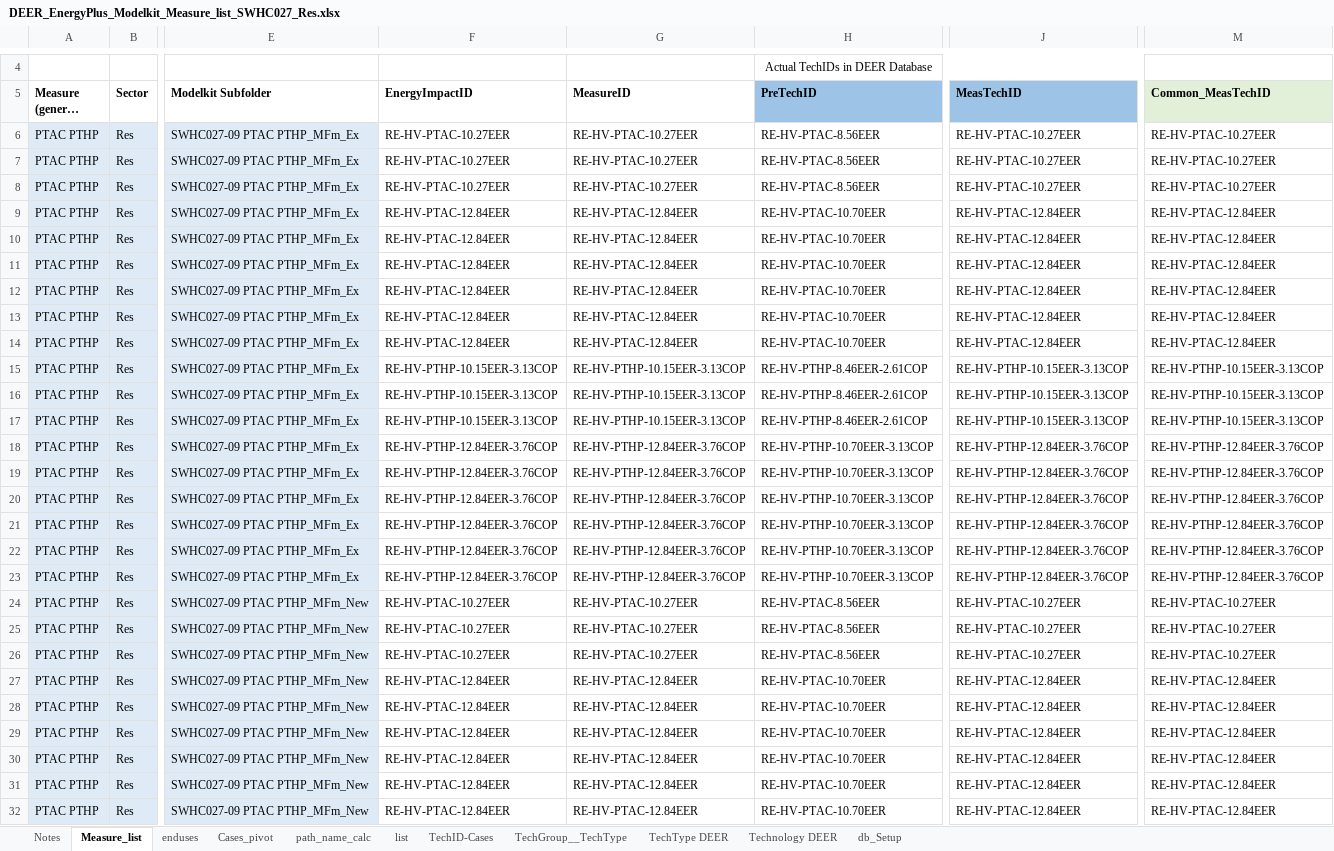
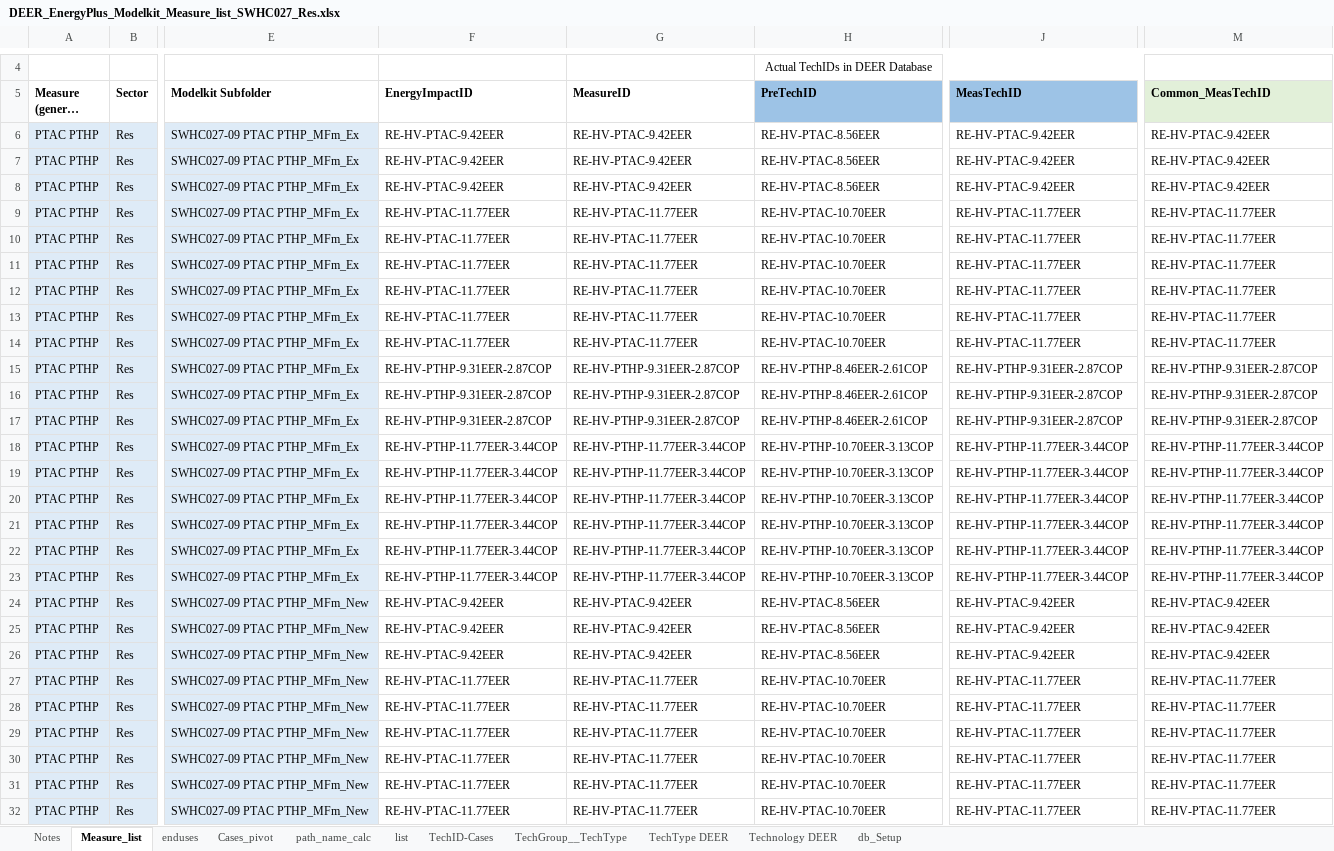
Before and after one commit to solaristechnical/DEER-Prototypes-EnergyPlus, an Excel workbook: residential measures/SWHC027-09 PTAC PTHP/DEER_EnergyPlus_Modelkit_Measure_list_SWHC027_Res.xlsx, sheet Measure_list, drawn as a sheet; only a part is shown, gaps mark what is left out; long unchanged cells end in …; values as stored, in another font and other column widths than the file's, no borders; the diff covers the shown part only; the diff names each change by its address in the sheet, - before the commit and + after, or states it on an @@ line.

Commit message:
Update working list with new TechIDs

```diff
--- a/residential measures/SWHC027-09 PTAC PTHP/DEER_EnergyPlus_Modelkit_Measure_list_SWHC027_Res.xlsx (sheet Measure_list)
+++ b/residential measures/SWHC027-09 PTAC PTHP/DEER_EnergyPlus_Modelkit_Measure_list_SWHC027_Res.xlsx (sheet Measure_list)
-F6:F8 (EnergyImpactID): RE-HV-PTAC-10.27EER
+F6:F8 (EnergyImpactID): RE-HV-PTAC-9.42EER
-G6:G8 (MeasureID): RE-HV-PTAC-10.27EER
+G6:G8 (MeasureID): RE-HV-PTAC-9.42EER
-J6:J8 (MeasTechID): RE-HV-PTAC-10.27EER
+J6:J8 (MeasTechID): RE-HV-PTAC-9.42EER
-M6:M8 (Common_MeasTechID): RE-HV-PTAC-10.27EER
+M6:M8 (Common_MeasTechID): RE-HV-PTAC-9.42EER
-F9:F14 (EnergyImpactID): RE-HV-PTAC-12.84EER
+F9:F14 (EnergyImpactID): RE-HV-PTAC-11.77EER
-G9:G14 (MeasureID): RE-HV-PTAC-12.84EER
+G9:G14 (MeasureID): RE-HV-PTAC-11.77EER
-J9:J14 (MeasTechID): RE-HV-PTAC-12.84EER
+J9:J14 (MeasTechID): RE-HV-PTAC-11.77EER
-M9:M14 (Common_MeasTechID): RE-HV-PTAC-12.84EER
+M9:M14 (Common_MeasTechID): RE-HV-PTAC-11.77EER
-F15:F17 (EnergyImpactID): RE-HV-PTHP-10.15EER-3.13COP
+F15:F17 (EnergyImpactID): RE-HV-PTHP-9.31EER-2.87COP
-G15:G17 (MeasureID): RE-HV-PTHP-10.15EER-3.13COP
+G15:G17 (MeasureID): RE-HV-PTHP-9.31EER-2.87COP
-J15:J17 (MeasTechID): RE-HV-PTHP-10.15EER-3.13COP
+J15:J17 (MeasTechID): RE-HV-PTHP-9.31EER-2.87COP
-M15:M17 (Common_MeasTechID): RE-HV-PTHP-10.15EER-3.13COP
+M15:M17 (Common_MeasTechID): RE-HV-PTHP-9.31EER-2.87COP
-F18:F23 (EnergyImpactID): RE-HV-PTHP-12.84EER-3.76COP
+F18:F23 (EnergyImpactID): RE-HV-PTHP-11.77EER-3.44COP
-G18:G23 (MeasureID): RE-HV-PTHP-12.84EER-3.76COP
+G18:G23 (MeasureID): RE-HV-PTHP-11.77EER-3.44COP
-J18:J23 (MeasTechID): RE-HV-PTHP-12.84EER-3.76COP
+J18:J23 (MeasTechID): RE-HV-PTHP-11.77EER-3.44COP
-M18:M23 (Common_MeasTechID): RE-HV-PTHP-12.84EER-3.76COP
+M18:M23 (Common_MeasTechID): RE-HV-PTHP-11.77EER-3.44COP
-F24:F26 (EnergyImpactID): RE-HV-PTAC-10.27EER
+F24:F26 (EnergyImpactID): RE-HV-PTAC-9.42EER
-G24:G26 (MeasureID): RE-HV-PTAC-10.27EER
+G24:G26 (MeasureID): RE-HV-PTAC-9.42EER
-J24:J26 (MeasTechID): RE-HV-PTAC-10.27EER
+J24:J26 (MeasTechID): RE-HV-PTAC-9.42EER
-M24:M26 (Common_MeasTechID): RE-HV-PTAC-10.27EER
+M24:M26 (Common_MeasTechID): RE-HV-PTAC-9.42EER
-F27:F32 (EnergyImpactID): RE-HV-PTAC-12.84EER
+F27:F32 (EnergyImpactID): RE-HV-PTAC-11.77EER
-G27:G32 (MeasureID): RE-HV-PTAC-12.84EER
+G27:G32 (MeasureID): RE-HV-PTAC-11.77EER
-J27:J32 (MeasTechID): RE-HV-PTAC-12.84EER
+J27:J32 (MeasTechID): RE-HV-PTAC-11.77EER
-M27:M32 (Common_MeasTechID): RE-HV-PTAC-12.84EER
+M27:M32 (Common_MeasTechID): RE-HV-PTAC-11.77EER
```
Also changed, not shown: 468 edited cells elsewhere in this sheet, charts or pictures.
